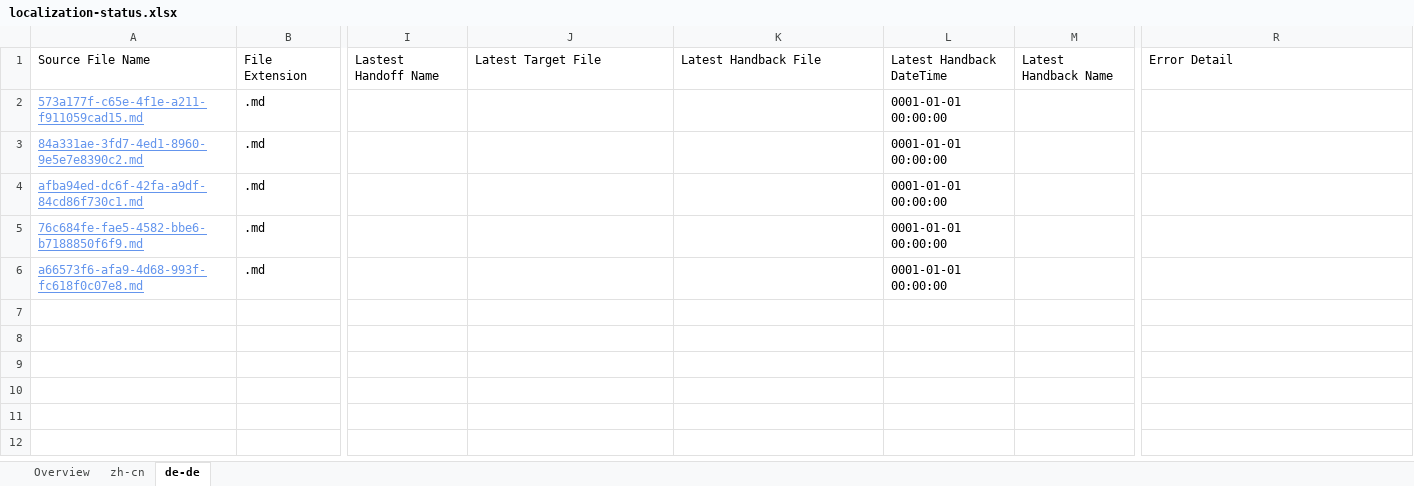
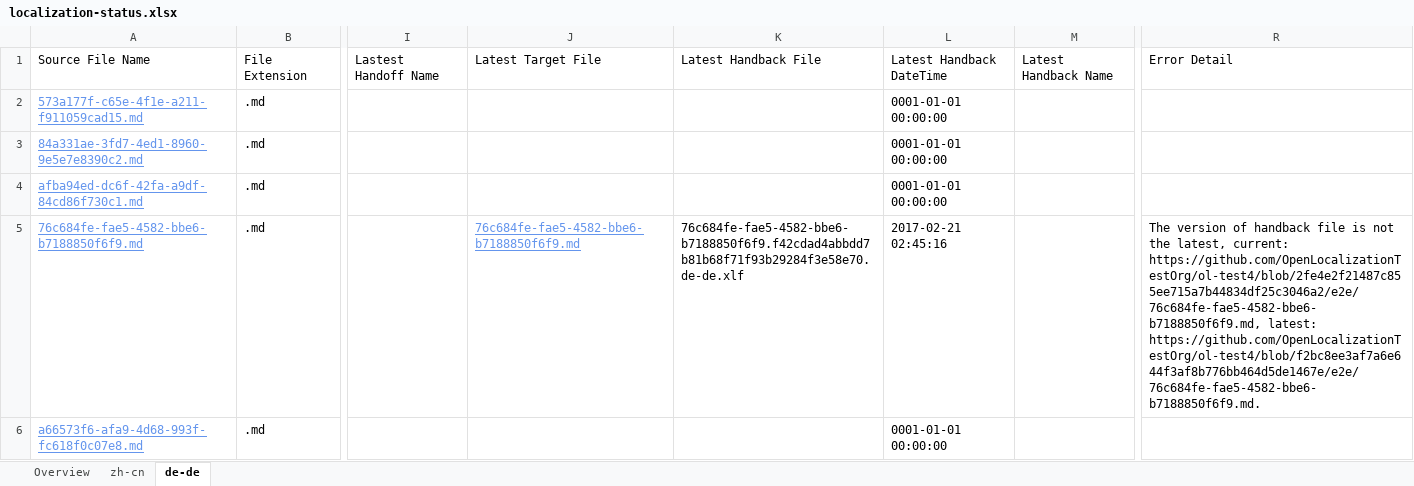
Before and after one commit to OpenLocalizationTestOrg/ol-test4-handback, an Excel workbook: ol-handback/OpenLocalizationTestOrg/ol-test4/xinjiang/localization-status.xlsx, sheet de-de, drawn as a sheet; only a part is shown, gaps mark what is left out; values as stored, in another font and other column widths than the file's, no borders; table styles not drawn; the diff names each change by its address in the sheet, - before the commit and + after, or states it on an @@ line.

Commit message:
Generate Report for Handback

```diff
--- a/ol-handback/OpenLocalizationTestOrg/ol-test4/xinjiang/localization-status.xlsx (sheet de-de)
+++ b/ol-handback/OpenLocalizationTestOrg/ol-test4/xinjiang/localization-status.xlsx (sheet de-de)
-J5: (empty)
+J5: 76c684fe-fae5-4582-bbe6-b7188850f6f9.md
-K5: (empty)
+K5: 76c684fe-fae5-4582-bbe6-b7188850f6f9.f42cdad4abbdd7b81b68f71f93b29284f3e58e70.de-de.xlf
-L5: 0001-01-01 00:00:00
+L5: 2017-02-21 02:45:16
-R5: (empty)
+R5: The version of handback file is not the latest, current: https://github.com/OpenLocalizationTestOrg/ol-test4/blob/2fe4e2f21487c855ee715a7b44834df25c3046a2/e2e/76c684fe-fae5-4582-bbe6-b7188850f6f9.md, latest: https://github.com/OpenLocalizationTestOrg/ol-test4/blob/f2bc8ee3af7a6e644f3af8b776bb464d5de1467e/e2e/76c684fe-fae5-4582-bbe6-b7188850f6f9.md.
```
Also changed, not shown: sheet zh-cn, 1 other file.
